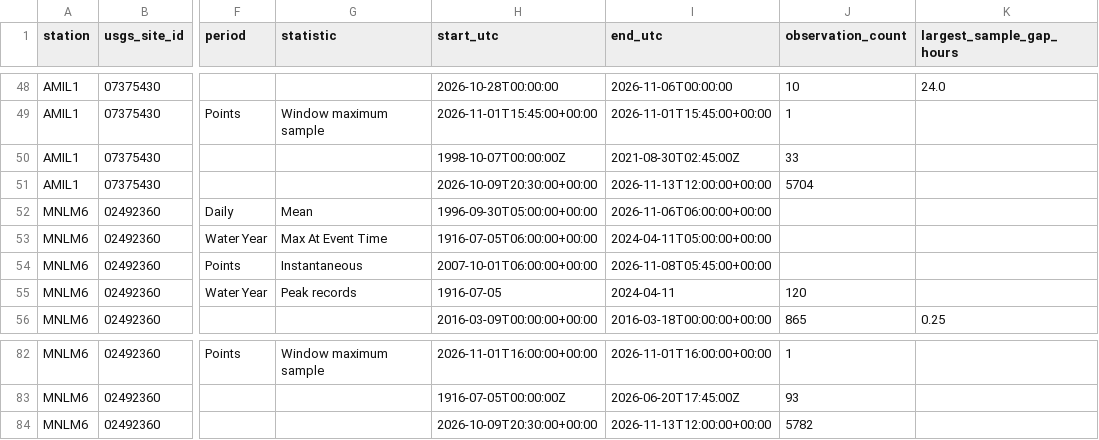
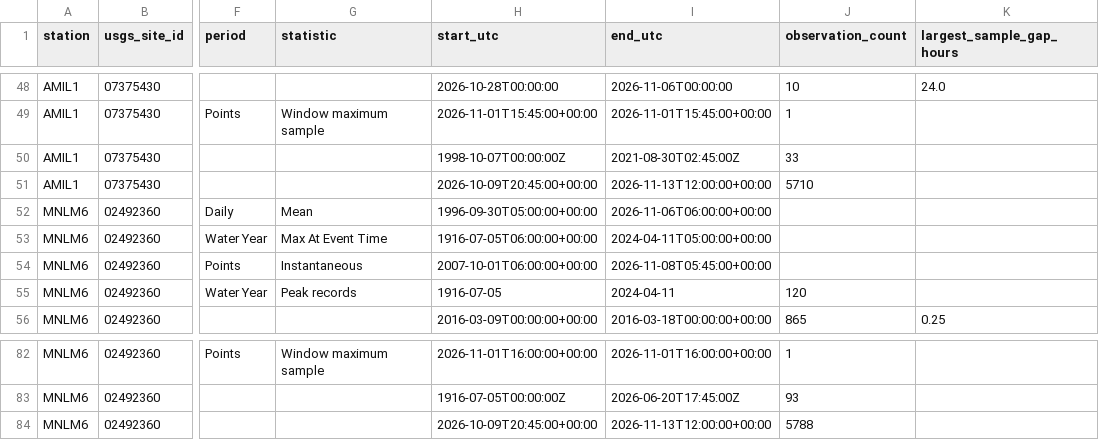
Before and after one commit to mefferso/River-Drainage-Basin-Mean-Rainfall, a CSV file: reports/phase4d/stage_source_coverage.csv, drawn as a sheet; only a part is shown, gaps mark what is left out; the diff names each change by its address in the sheet, - before the commit and + after, or states it on an @@ line.

Commit message:
docs: refresh source coverage from latest retrieval

```diff
--- a/reports/phase4d/stage_source_coverage.csv
+++ b/reports/phase4d/stage_source_coverage.csv
-H51 (start_utc): 2026-10-09T20:30:00+00:00
+H51 (start_utc): 2026-10-09T20:45:00+00:00
-J51 (observation_count): 5704
+J51 (observation_count): 5710
-H84 (start_utc): 2026-10-09T20:30:00+00:00
+H84 (start_utc): 2026-10-09T20:45:00+00:00
-J84 (observation_count): 5782
+J84 (observation_count): 5788
```
Also changed, not shown: 2 other files.
